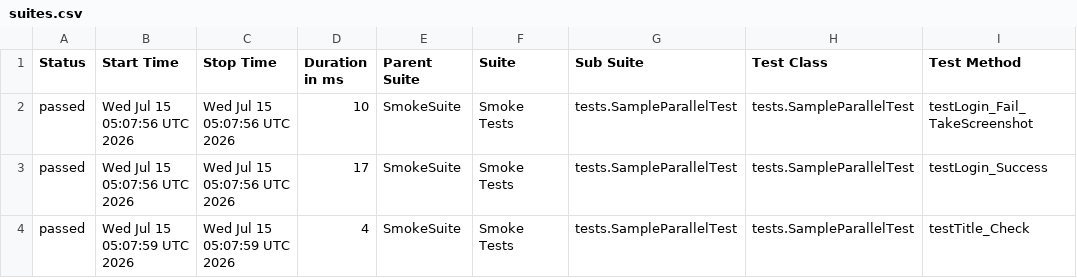
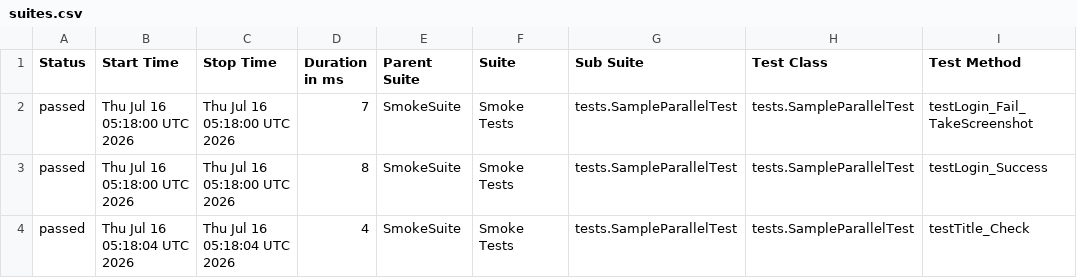
Before and after one commit to phuonghoang123456/lab11THEEND, a CSV file: data/suites.csv, drawn as a sheet; only a part is shown; the diff names each change by its address in the sheet, - before the commit and + after, or states it on an @@ line.

```diff
--- a/data/suites.csv
+++ b/data/suites.csv
-B2:B3 (Start Time): Wed Jul 15 05:07:56 UTC 2026
+B2:B3 (Start Time): Thu Jul 16 05:18:00 UTC 2026
-C2:C3 (Stop Time): Wed Jul 15 05:07:56 UTC 2026
+C2:C3 (Stop Time): Thu Jul 16 05:18:00 UTC 2026
-D2 (Duration in ms): 10
+D2 (Duration in ms): 7
-D3 (Duration in ms): 17
+D3 (Duration in ms): 8
-B4 (Start Time): Wed Jul 15 05:07:59 UTC 2026
+B4 (Start Time): Thu Jul 16 05:18:04 UTC 2026
-C4 (Stop Time): Wed Jul 15 05:07:59 UTC 2026
+C4 (Stop Time): Thu Jul 16 05:18:04 UTC 2026
```
Also changed, not shown: 27 other files.
